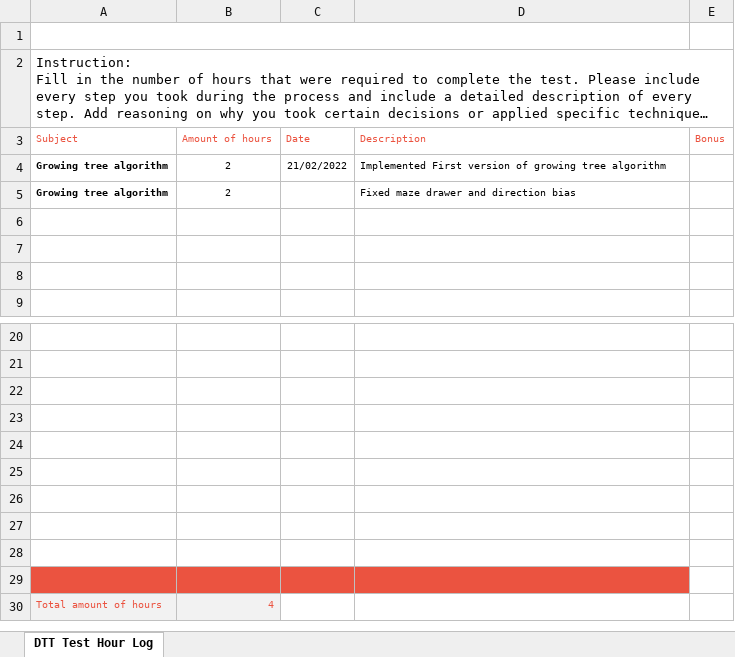
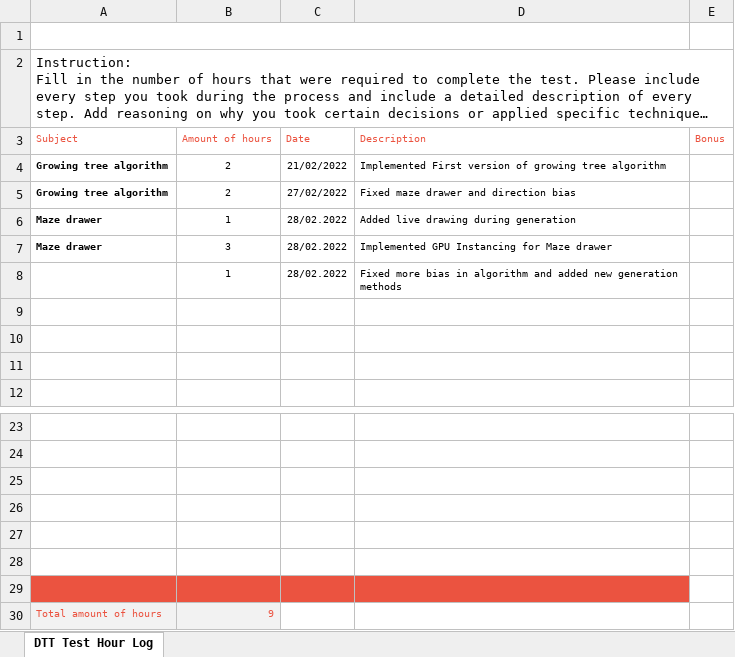
Before and after one commit to Ulcar/Unity-Perfect-Maze-algorithm, an Excel workbook: DTT-Test-Hour-Log-1_Lucas_Schilperoort.xlsx, sheet DTT Test Hour Log, drawn as a sheet; only a part is shown, gaps mark what is left out; long unchanged cells end in …; values as stored, in another font and other column widths than the file's, no borders; charts and pictures not drawn; removed rows and columns are numbered as before the commit, all else as after; the diff names each change by its address in the sheet, - before the commit and + after, or states it on an @@ line.

Commit message:
updated hour log

```diff
--- a/DTT-Test-Hour-Log-1_Lucas_Schilperoort.xlsx (sheet DTT Test Hour Log)
+++ b/DTT-Test-Hour-Log-1_Lucas_Schilperoort.xlsx (sheet DTT Test Hour Log)
-C5 (Date): (empty)
+C5 (Date): 27/02/2022
+row 6: Maze drawer | 1 | 28/02.2022 | Added live drawing during generation
+row 7: Maze drawer | 3 | 28/02.2022 | Implemented GPU Instancing for Maze drawer
+row 8:  | 1 | 28/02.2022 | Fixed more bias in algorithm and added new generation methods
-A29:D29 fill: none
+A29:D29 fill: #EB5340
-row 27: (empty)
-row 28: (empty)
-row 29: (empty)
-B30 (Amount of hours): 4
+B30 (Amount of hours): 9
```
